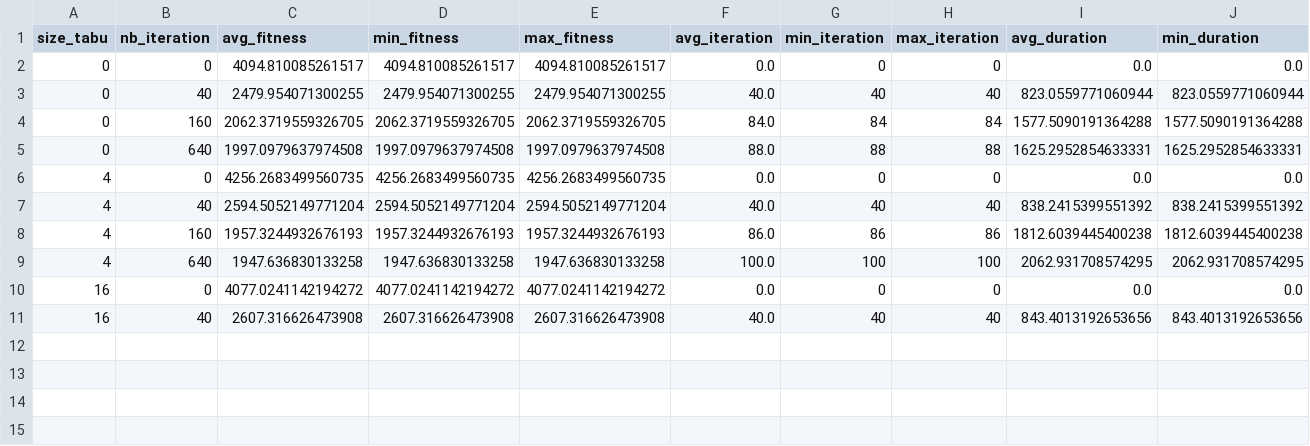
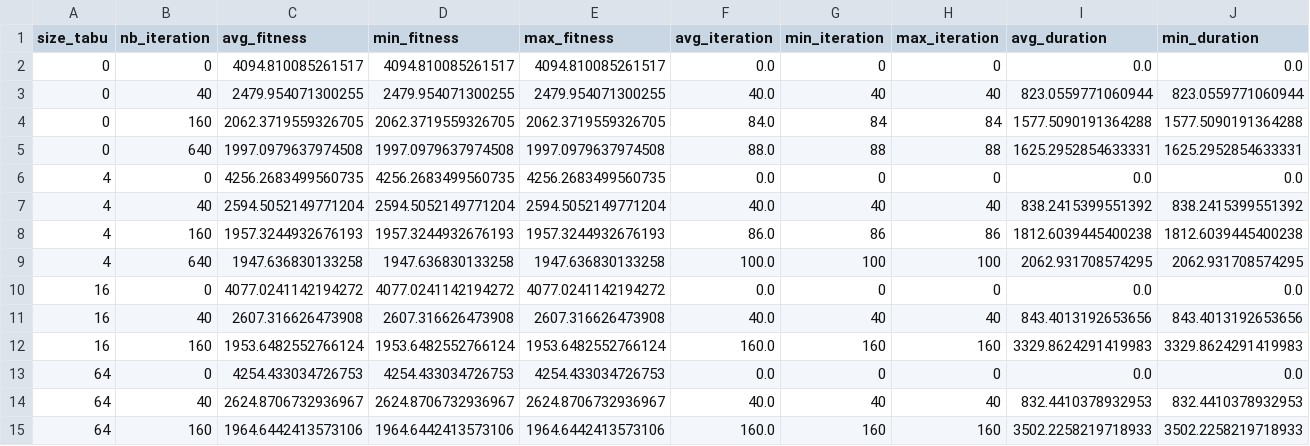
Before and after one commit to NicolasGuruphat/VRPTW, a CSV file: tabu_final/output_data1101.csv, drawn as a sheet; only a part is shown; rows hold the shown columns only; the diff names each change by its address in the sheet, - before the commit and + after, or states it on an @@ line.

Commit message:
WIP tabu

```diff
--- a/tabu_final/output_data1101.csv
+++ b/tabu_final/output_data1101.csv
+row 12: 16 | 160 | 1953.6482552766124 | 1953.6482552766124 | 1953.6482552766124 | 160.0 | 160 | 160 | 3329.8624291419983 | 3329.8624291419983
+row 13: 64 | 0 | 4254.433034726753 | 4254.433034726753 | 4254.433034726753 | 0.0 | 0 | 0 | 0.0 | 0.0
+row 14: 64 | 40 | 2624.8706732936967 | 2624.8706732936967 | 2624.8706732936967 | 40.0 | 40 | 40 | 832.4410378932953 | 832.4410378932953
+row 15: 64 | 160 | 1964.6442413573106 | 1964.6442413573106 | 1964.6442413573106 | 160.0 | 160 | 160 | 3502.2258219718933 | 3502.2258219718933
```
Also changed, not shown: 1 other file.
